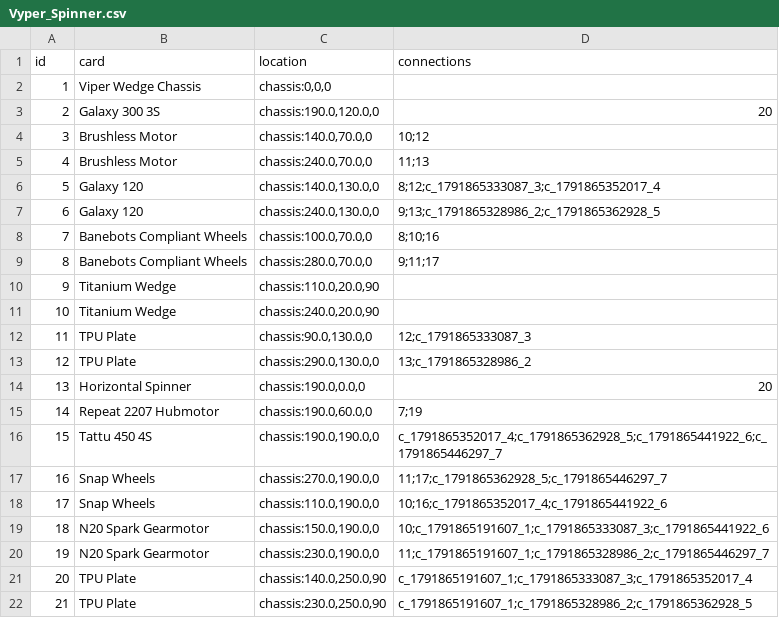
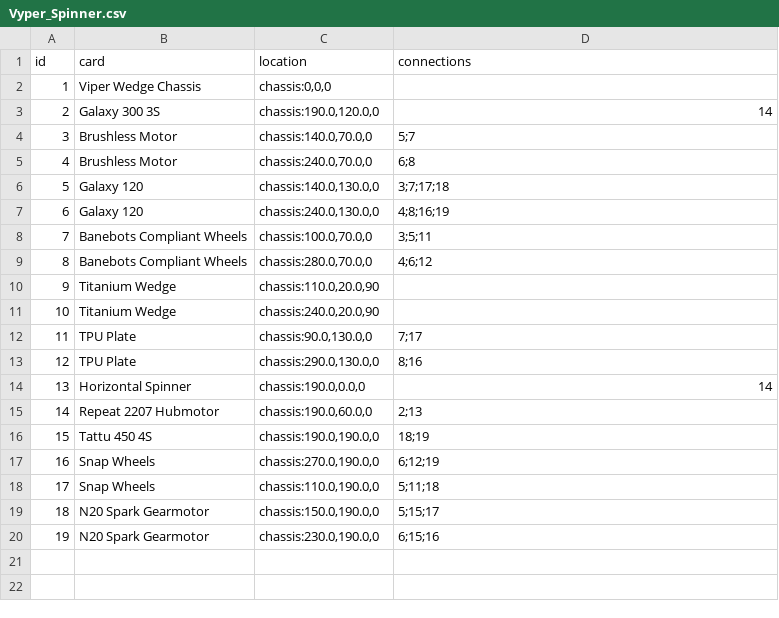
Before and after one commit to thesilencelies/RobotBattles, a CSV file: automata/Vyper_Spinner.csv, drawn as a sheet.

Commit message:
update automata

```diff
--- a/automata/Vyper_Spinner.csv
+++ b/automata/Vyper_Spinner.csv
@@ -2,21 +2,19 @@ id,card,location,connections
 1,"Viper Wedge Chassis","chassis:0,0,0",
-2,"Galaxy 300 3S","chassis:190.0,120.0,0","20"
-3,"Brushless Motor","chassis:140.0,70.0,0","10;12"
-4,"Brushless Motor","chassis:240.0,70.0,0","11;13"
-5,"Galaxy 120","chassis:140.0,130.0,0","8;12;c_1791865333087_3;c_1791865352017_4"
-6,"Galaxy 120","chassis:240.0,130.0,0","9;13;c_1791865328986_2;c_1791865362928_5"
-7,"Banebots Compliant Wheels","chassis:100.0,70.0,0","8;10;16"
-8,"Banebots Compliant Wheels","chassis:280.0,70.0,0","9;11;17"
+2,"Galaxy 300 3S","chassis:190.0,120.0,0","14"
+3,"Brushless Motor","chassis:140.0,70.0,0","5;7"
+4,"Brushless Motor","chassis:240.0,70.0,0","6;8"
+5,"Galaxy 120","chassis:140.0,130.0,0","3;7;17;18"
+6,"Galaxy 120","chassis:240.0,130.0,0","4;8;16;19"
+7,"Banebots Compliant Wheels","chassis:100.0,70.0,0","3;5;11"
+8,"Banebots Compliant Wheels","chassis:280.0,70.0,0","4;6;12"
 9,"Titanium Wedge","chassis:110.0,20.0,90",""
 10,"Titanium Wedge","chassis:240.0,20.0,90",""
-11,"TPU Plate","chassis:90.0,130.0,0","12;c_1791865333087_3"
-12,"TPU Plate","chassis:290.0,130.0,0","13;c_1791865328986_2"
-13,"Horizontal Spinner","chassis:190.0,0.0,0","20"
-14,"Repeat 2207 Hubmotor","chassis:190.0,60.0,0","7;19"
-15,"Tattu 450 4S","chassis:190.0,190.0,0","c_1791865352017_4;c_1791865362928_5;c_1791865441922_6;c_1791865446297_7"
-16,"Snap Wheels","chassis:270.0,190.0,0","11;17;c_1791865362928_5;c_1791865446297_7"
-17,"Snap Wheels","chassis:110.0,190.0,0","10;16;c_1791865352017_4;c_1791865441922_6"
-18,"N20 Spark Gearmotor","chassis:150.0,190.0,0","10;c_1791865191607_1;c_1791865333087_3;c_1791865441922_6"
-19,"N20 Spark Gearmotor","chassis:230.0,190.0,0","11;c_1791865191607_1;c_1791865328986_2;c_1791865446297_7"
-20,"TPU Plate","chassis:140.0,250.0,90","c_1791865191607_1;c_1791865333087_3;c_1791865352017_4"
-21,"TPU Plate","chassis:230.0,250.0,90","c_1791865191607_1;c_1791865328986_2;c_1791865362928_5"
+11,"TPU Plate","chassis:90.0,130.0,0","7;17"
+12,"TPU Plate","chassis:290.0,130.0,0","8;16"
+13,"Horizontal Spinner","chassis:190.0,0.0,0","14"
+14,"Repeat 2207 Hubmotor","chassis:190.0,60.0,0","2;13"
+15,"Tattu 450 4S","chassis:190.0,190.0,0","18;19"
+16,"Snap Wheels","chassis:270.0,190.0,0","6;12;19"
+17,"Snap Wheels","chassis:110.0,190.0,0","5;11;18"
+18,"N20 Spark Gearmotor","chassis:150.0,190.0,0","5;15;17"
+19,"N20 Spark Gearmotor","chassis:230.0,190.0,0","6;15;16"
```
Also changed, not shown: automata/Beater_wide.csv, automata/Nightwing_wide.csv, 1 other file.
